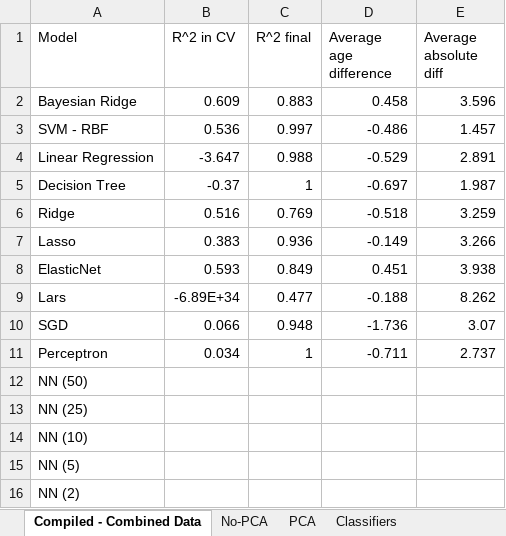
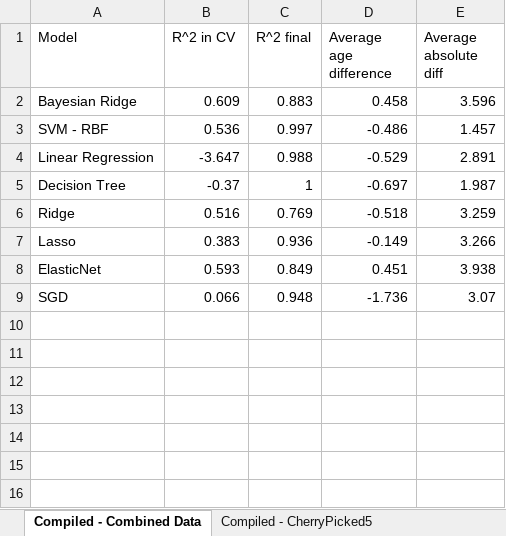
Before and after one commit to skywolf829/BrainAgePredictor, an Excel workbook: Results.xlsx, sheet Compiled - Combined Data, drawn as a sheet; values as stored, in another font and other column widths than the file's, no borders; the diff names each change by its address in the sheet, - before the commit and + after, or states it on an @@ line.

```diff
--- a/Results.xlsx (sheet Compiled - Combined Data)
+++ b/Results.xlsx (sheet Compiled - Combined Data)
-sheet tab: No-PCA
-sheet tab: PCA
-sheet tab: Classifiers
+sheet tab: Compiled - CherryPicked5
-row 9: Lars | -6.89E+34 | 0.477 | -0.188 | 8.262
-row 11: Perceptron | 0.034 | 1 | -0.711 | 2.737
-row 12: NN (50)
-row 13: NN (25)
-row 14: NN (10)
-row 15: NN (5)
-row 16: NN (2)
```
Also changed, not shown: other sheet tabs, 4 other files.
